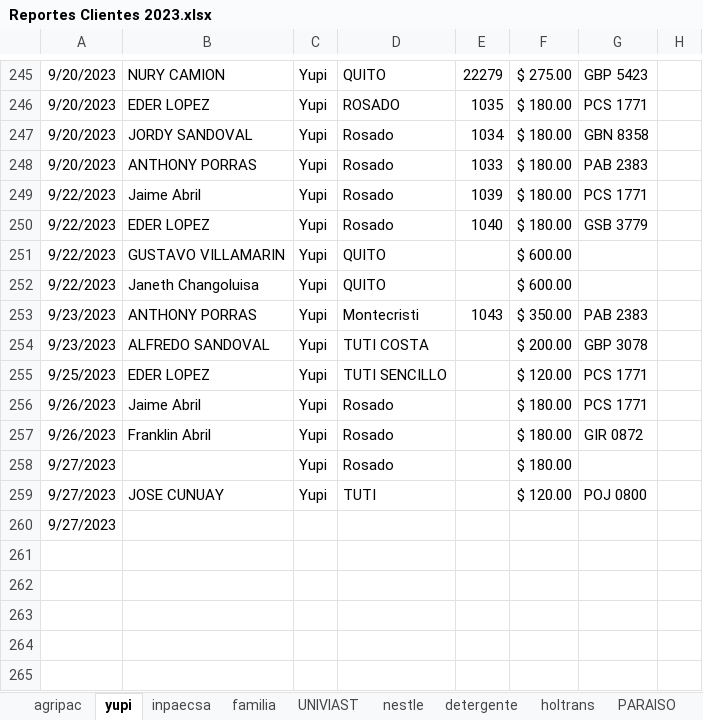
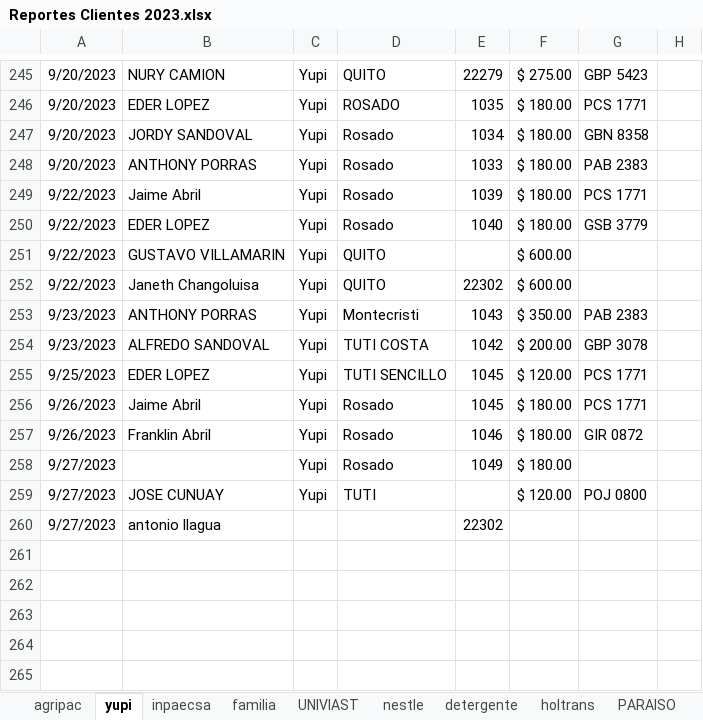
Before and after one commit to ABRILTRANS/OFICINA, an Excel workbook: DOC 2023/Reportes Clientes 2023.xlsx, sheet yupi, drawn as a sheet; only a part is shown, gaps mark what is left out; values as stored, in another font and other column widths than the file's, no borders; the diff names each change by its address in the sheet, - before the commit and + after, or states it on an @@ line.

```diff
--- a/DOC 2023/Reportes Clientes 2023.xlsx (sheet yupi)
+++ b/DOC 2023/Reportes Clientes 2023.xlsx (sheet yupi)
-E252: (empty)
+E252: 22302
-E254: (empty)
+E254: 1042
-E255:E256: (empty)
+E255:E256: 1045
-E257: (empty)
+E257: 1046
-E258: (empty)
+E258: 1049
-B260: (empty)
+B260: antonio llagua
-E260: (empty)
+E260: 22302
```
Also changed, not shown: sheet plasticos Ester, 6 other files.
